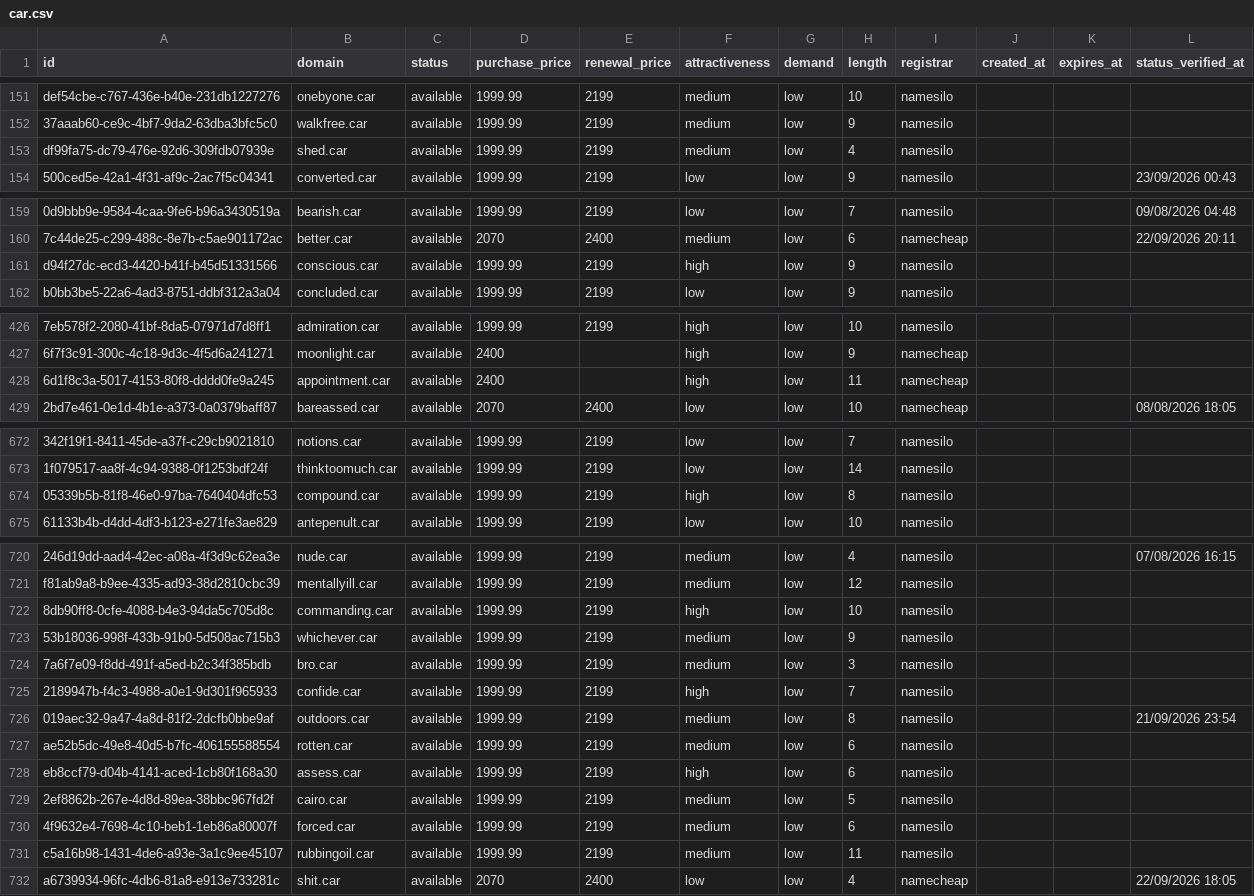
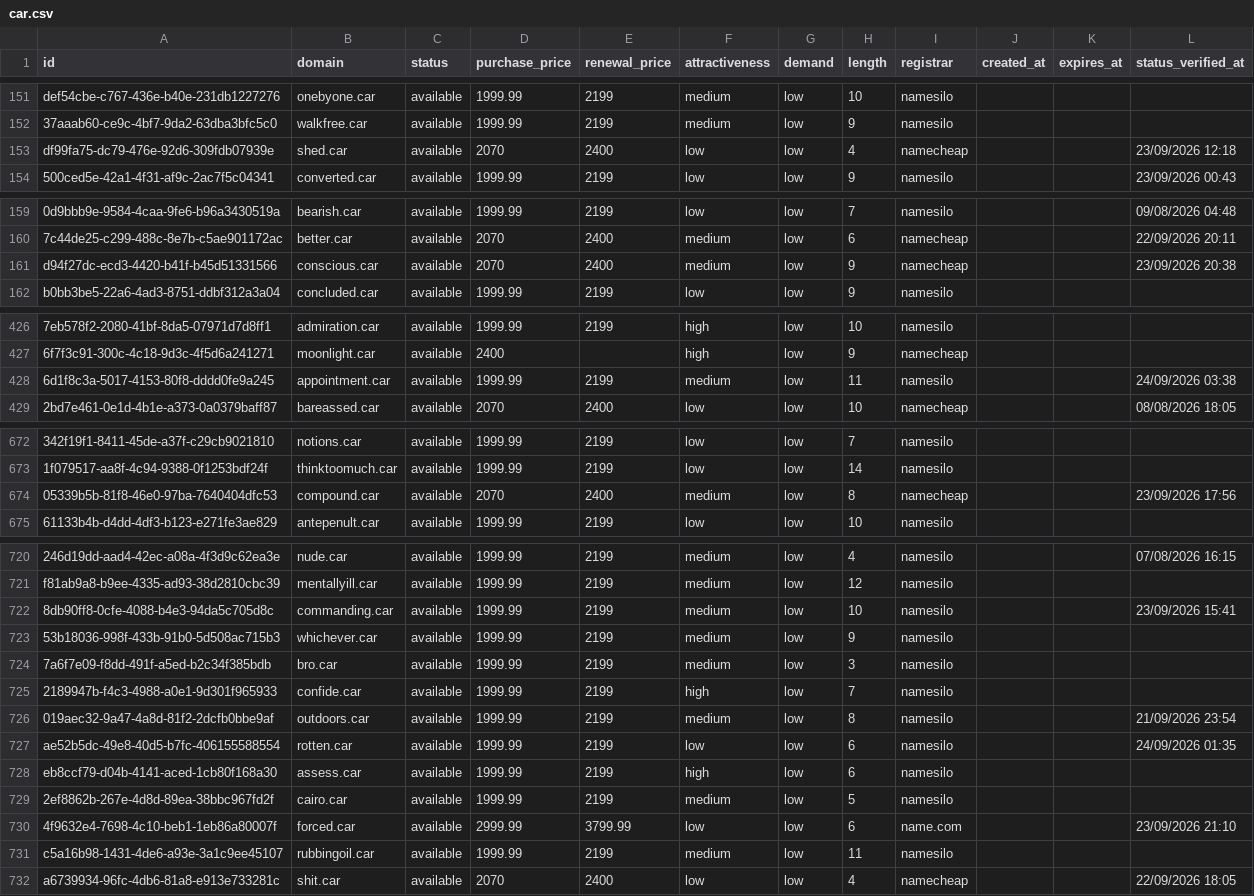
Before and after one commit to UniqueDomains/car-oneword-domains, a CSV file: car.csv, drawn as a sheet; only a part is shown, gaps mark what is left out; the diff covers the shown part only; the diff names each change by its address in the sheet, - before the commit and + after, or states it on an @@ line.

```diff
--- a/car.csv
+++ b/car.csv
-D153 (purchase_price): 1999.99
+D153 (purchase_price): 2070
-E153 (renewal_price): 2199
+E153 (renewal_price): 2400
-F153 (attractiveness): medium
+F153 (attractiveness): low
-I153 (registrar): namesilo
+I153 (registrar): namecheap
-L153 (status_verified_at): (empty)
+L153 (status_verified_at): 23/09/2026 12:18
-D161 (purchase_price): 1999.99
+D161 (purchase_price): 2070
-E161 (renewal_price): 2199
+E161 (renewal_price): 2400
-F161 (attractiveness): high
+F161 (attractiveness): medium
-I161 (registrar): namesilo
+I161 (registrar): namecheap
-L161 (status_verified_at): (empty)
+L161 (status_verified_at): 23/09/2026 20:38
-D428 (purchase_price): 2400
+D428 (purchase_price): 1999.99
-E428 (renewal_price): (empty)
+E428 (renewal_price): 2199
-F428 (attractiveness): high
+F428 (attractiveness): medium
-I428 (registrar): namecheap
+I428 (registrar): namesilo
-L428 (status_verified_at): (empty)
+L428 (status_verified_at): 24/09/2026 03:38
-D674 (purchase_price): 1999.99
+D674 (purchase_price): 2070
-E674 (renewal_price): 2199
+E674 (renewal_price): 2400
-F674 (attractiveness): high
+F674 (attractiveness): medium
-I674 (registrar): namesilo
+I674 (registrar): namecheap
-L674 (status_verified_at): (empty)
+L674 (status_verified_at): 23/09/2026 17:56
-F722 (attractiveness): high
+F722 (attractiveness): medium
-L722 (status_verified_at): (empty)
+L722 (status_verified_at): 23/09/2026 15:41
-F727 (attractiveness): medium
+F727 (attractiveness): low
-L727 (status_verified_at): (empty)
+L727 (status_verified_at): 24/09/2026 01:35
-D730 (purchase_price): 1999.99
+D730 (purchase_price): 2999.99
-E730 (renewal_price): 2199
+E730 (renewal_price): 3799.99
-F730 (attractiveness): medium
+F730 (attractiveness): low
-I730 (registrar): namesilo
+I730 (registrar): name.com
-L730 (status_verified_at): (empty)
+L730 (status_verified_at): 23/09/2026 21:10
```
Also changed, not shown: 86 edited cells elsewhere in this file, 4 other files.
